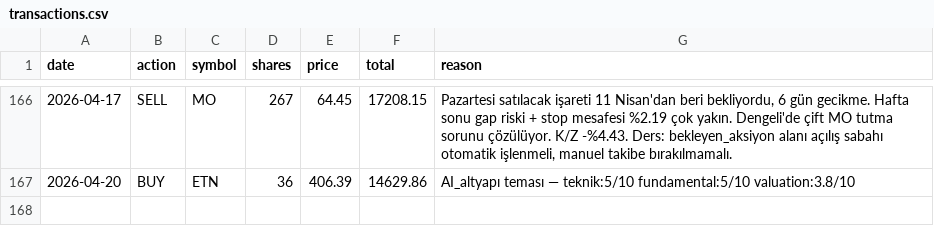
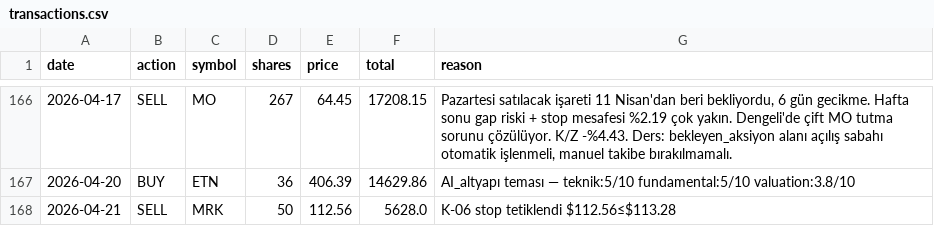
Before and after one commit to zeynelgun-afk/portfolio-tracker, a CSV file: data/transactions.csv, drawn as a sheet; only a part is shown, gaps mark what is left out.

```diff
--- a/data/transactions.csv
+++ b/data/transactions.csv
@@ -167 +167,2 @@ date,action,symbol,shares,price,total,reason
 2026-04-20,BUY,ETN,36,406.39,14629.86,AI_altyapı teması — teknik:5/10 fundamental:5/10 valuation:3.8/10
+2026-04-21,SELL,MRK,50,112.56,5628.0,K-06 stop tetiklendi $112.56≤$113.28
```
Also changed, not shown: 6 other files.
